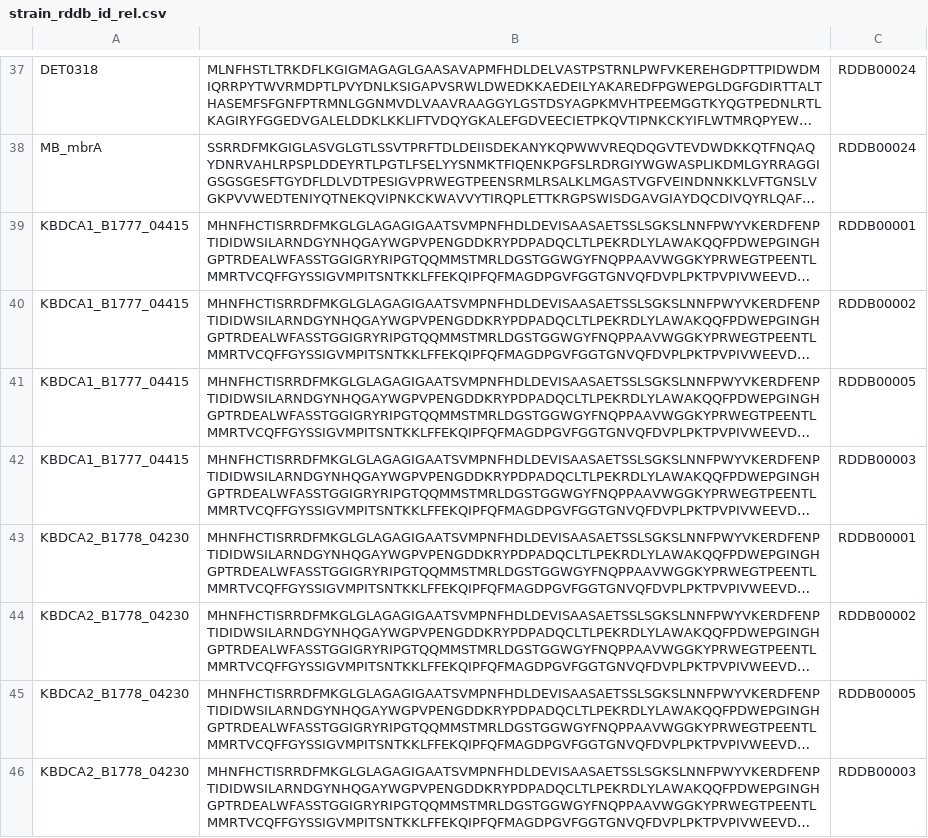
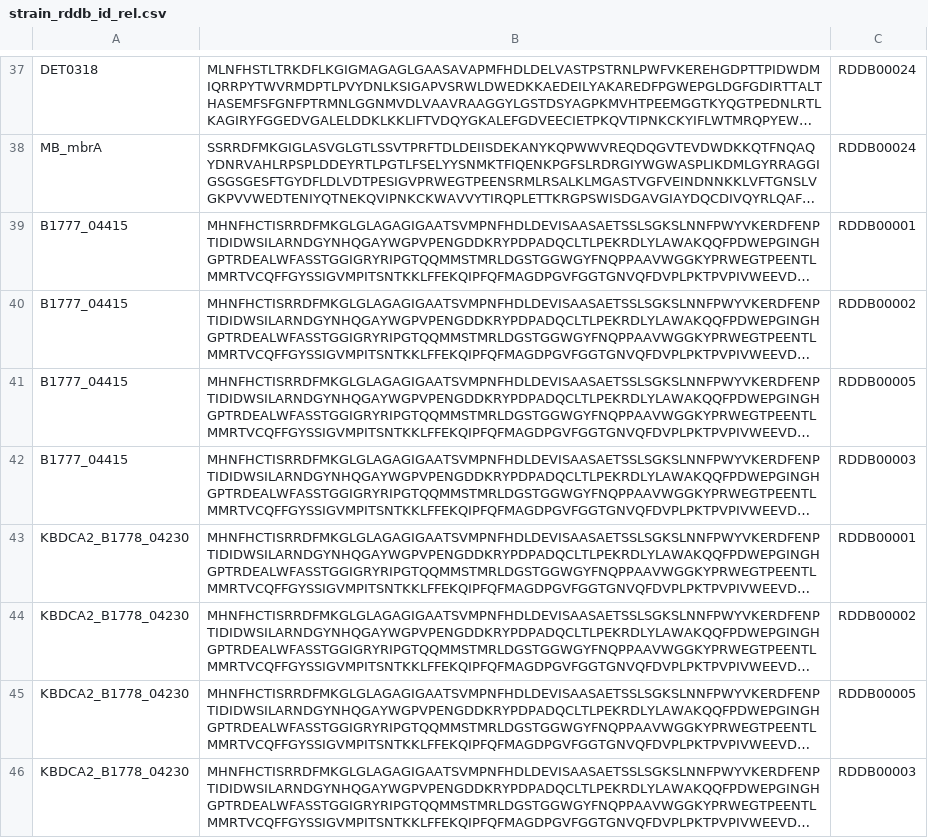
Before and after one commit to Elizabeth-Edwards-Lab/rdase_db, a CSV file: data/strain_rddb_id_rel.csv, drawn as a sheet; only a part is shown, gaps mark what is left out; long unchanged cells end in …; the diff names each change by its address in the sheet, - before the commit and + after, or states it on an @@ line.

```diff
--- a/data/strain_rddb_id_rel.csv
+++ b/data/strain_rddb_id_rel.csv
-A39:A42: KBDCA1_B1777_04415
+A39:A42: B1777_04415
```
Also changed, not shown: 2 other files.
